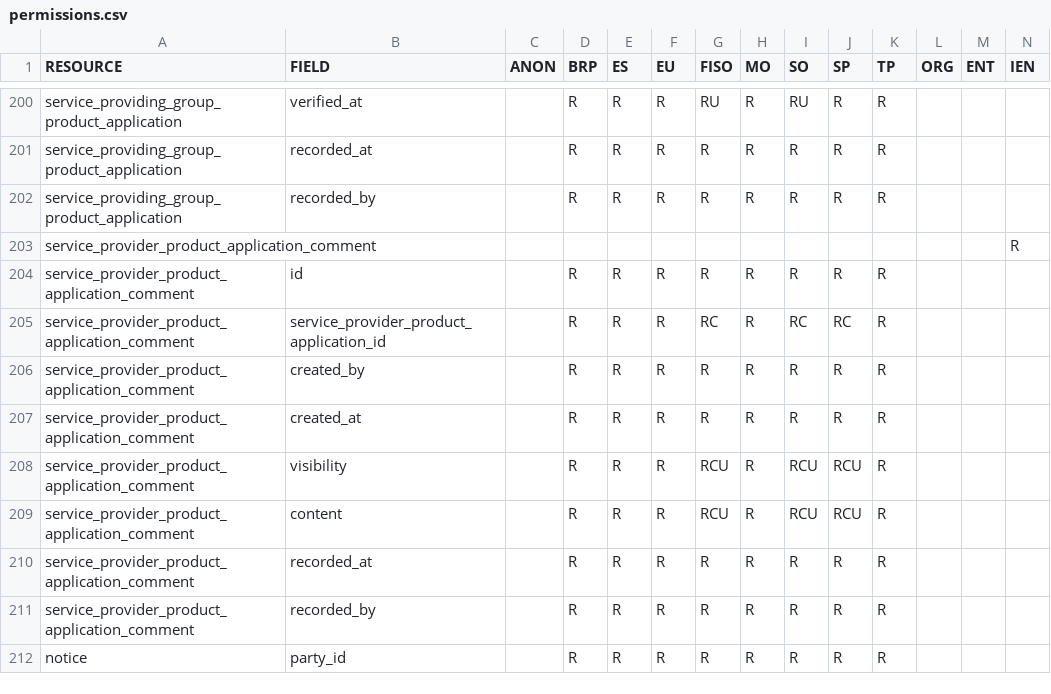
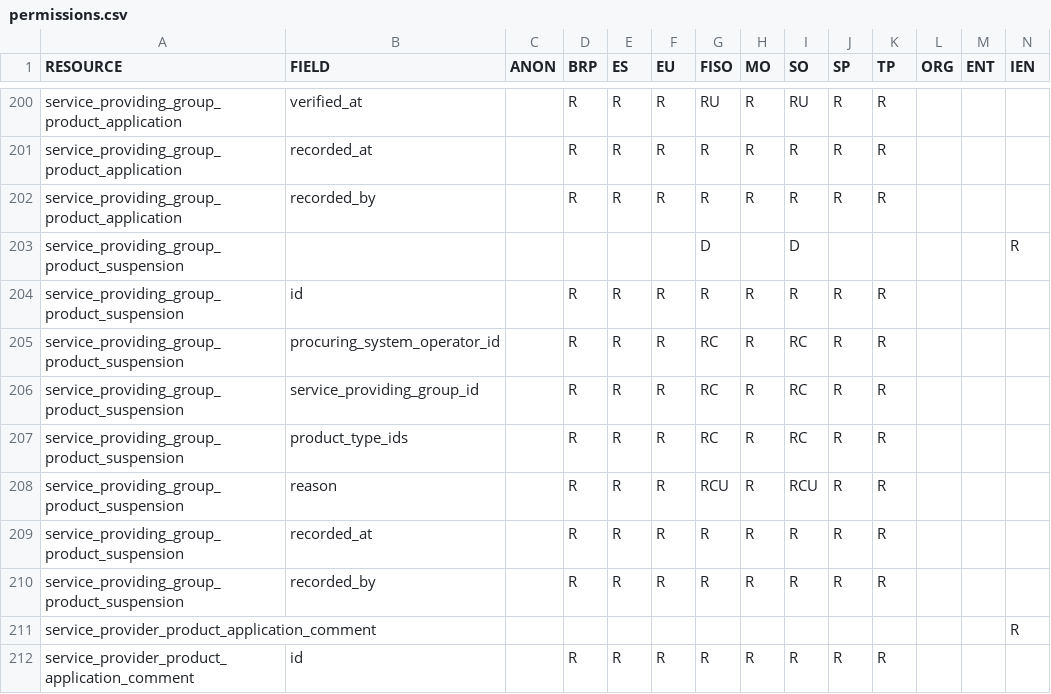
Before and after one commit to elhub/flex-information-system, a CSV file: local/input/permissions.csv, drawn as a sheet; only a part is shown, gaps mark what is left out; the shorter side is filled out with more unchanged rows.

Commit message:
docs: proposition of resource (FLEX-824)

```diff
--- a/local/input/permissions.csv
+++ b/local/input/permissions.csv
@@ -202,2 +202,10 @@ service_providing_group_product_application;recorded_at;;R;R;R;R;R;R;R;R;;;
 service_providing_group_product_application;recorded_by;;R;R;R;R;R;R;R;R;;;
+service_providing_group_product_suspension;;;;;;D;;D;;;;;R
+service_providing_group_product_suspension;id;;R;R;R;R;R;R;R;R;;;
+service_providing_group_product_suspension;procuring_system_operator_id;;R;R;R;RC;R;RC;R;R;;;
+service_providing_group_product_suspension;service_providing_group_id;;R;R;R;RC;R;RC;R;R;;;
+service_providing_group_product_suspension;product_type_ids;;R;R;R;RC;R;RC;R;R;;;
+service_providing_group_product_suspension;reason;;R;R;R;RCU;R;RCU;R;R;;;
+service_providing_group_product_suspension;recorded_at;;R;R;R;R;R;R;R;R;;;
+service_providing_group_product_suspension;recorded_by;;R;R;R;R;R;R;R;R;;;
 service_provider_product_application_comment;;;;;;;;;;;;;R
```
Also changed, not shown: 2 other files.
